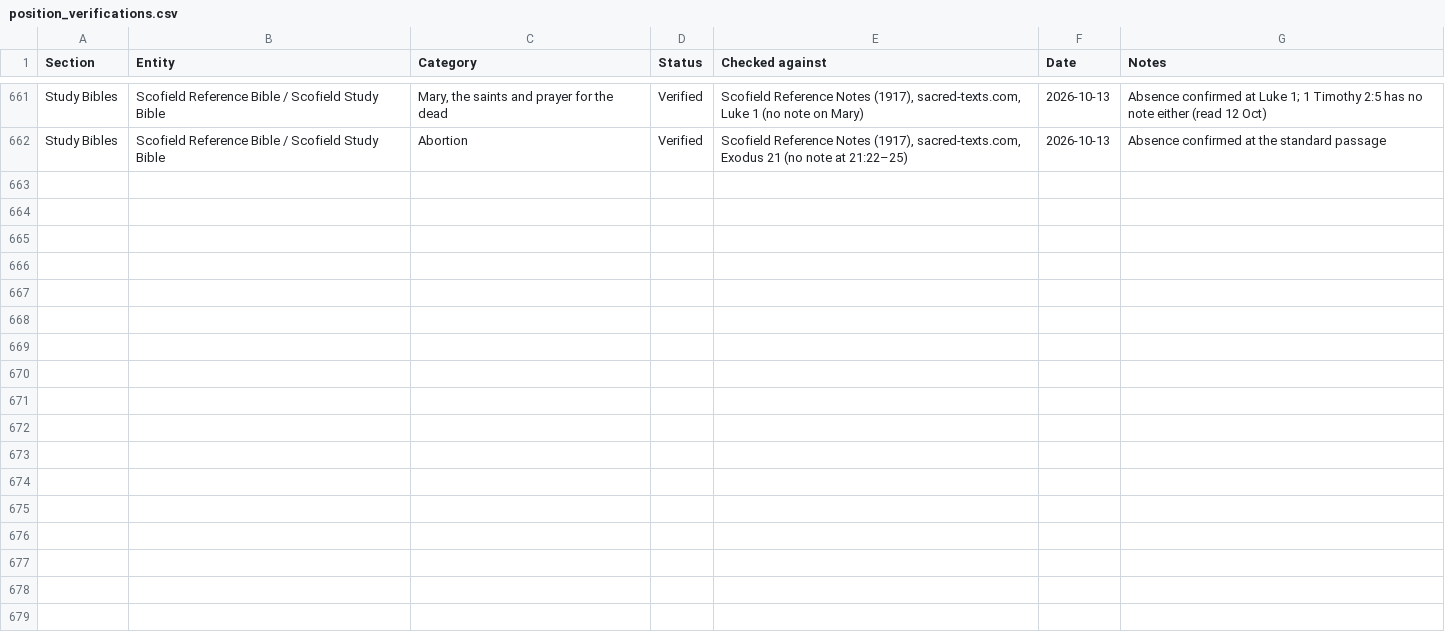
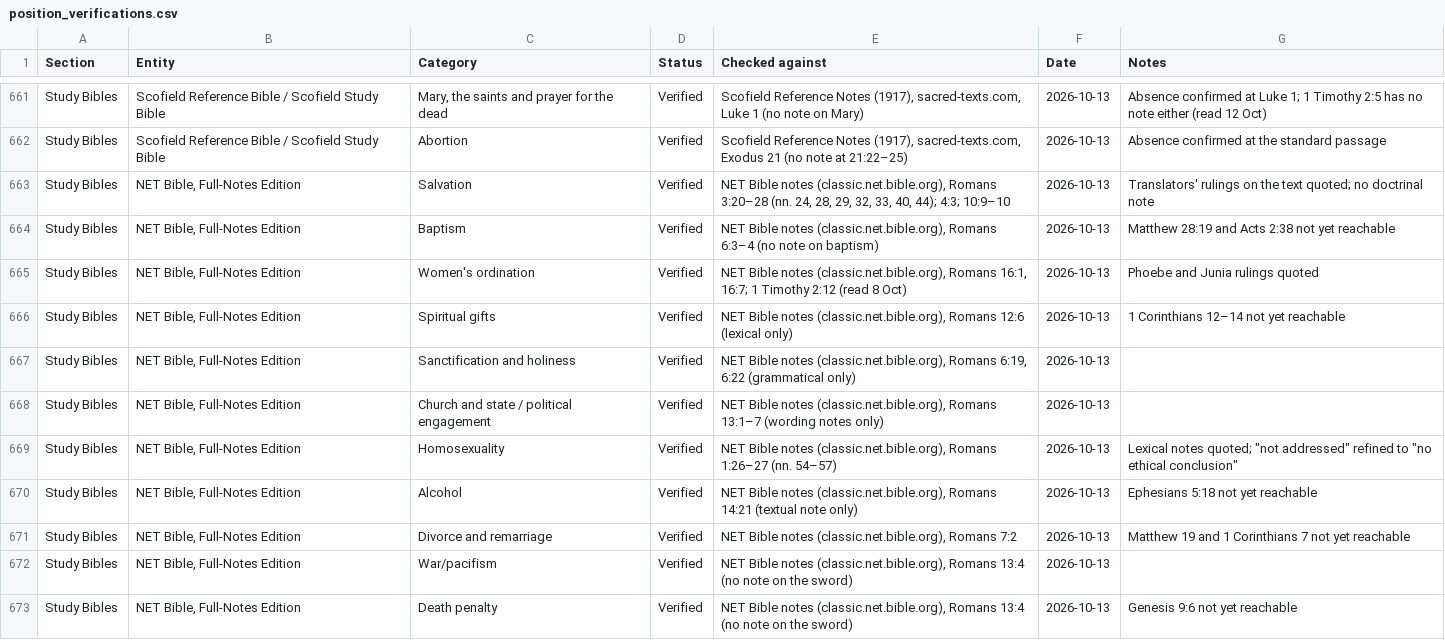
Before and after one commit to jamesdlowery/a_Bible_study_primer, a CSV file: build/verifications/position_verifications.csv, drawn as a sheet; only a part is shown, gaps mark what is left out.

Commit message:
Re-check eleven NET Bible cells against the Romans notes

```diff
--- a/build/verifications/position_verifications.csv
+++ b/build/verifications/position_verifications.csv
@@ -662 +662,12 @@ Study Bibles,Scofield Reference Bible / Scofield Study Bible,"Mary, the saints a
 Study Bibles,Scofield Reference Bible / Scofield Study Bible,Abortion,Verified,"Scofield Reference Notes (1917), sacred-texts.com, Exodus 21 (no note at 21:22–25)",2026-10-13,Absence confirmed at the standard passage
+Study Bibles,"NET Bible, Full-Notes Edition",Salvation,Verified,"NET Bible notes (classic.net.bible.org), Romans 3:20–28 (nn. 24, 28, 29, 32, 33, 40, 44); 4:3; 10:9–10",2026-10-13,Translators' rulings on the text quoted; no doctrinal note
+Study Bibles,"NET Bible, Full-Notes Edition",Baptism,Verified,"NET Bible notes (classic.net.bible.org), Romans 6:3–4 (no note on baptism)",2026-10-13,Matthew 28:19 and Acts 2:38 not yet reachable
+Study Bibles,"NET Bible, Full-Notes Edition",Women's ordination,Verified,"NET Bible notes (classic.net.bible.org), Romans 16:1, 16:7; 1 Timothy 2:12 (read 8 Oct)",2026-10-13,Phoebe and Junia rulings quoted
+Study Bibles,"NET Bible, Full-Notes Edition",Spiritual gifts,Verified,"NET Bible notes (classic.net.bible.org), Romans 12:6 (lexical only)",2026-10-13,1 Corinthians 12–14 not yet reachable
+Study Bibles,"NET Bible, Full-Notes Edition",Sanctification and holiness,Verified,"NET Bible notes (classic.net.bible.org), Romans 6:19, 6:22 (grammatical only)",2026-10-13,
+Study Bibles,"NET Bible, Full-Notes Edition",Church and state / political engagement,Verified,"NET Bible notes (classic.net.bible.org), Romans 13:1–7 (wording notes only)",2026-10-13,
+Study Bibles,"NET Bible, Full-Notes Edition",Homosexuality,Verified,"NET Bible notes (classic.net.bible.org), Romans 1:26–27 (nn. 54–57)",2026-10-13,"Lexical notes quoted; ""not addressed"" refined to ""no ethical conclusion"""
+Study Bibles,"NET Bible, Full-Notes Edition",Alcohol,Verified,"NET Bible notes (classic.net.bible.org), Romans 14:21 (textual note only)",2026-10-13,Ephesians 5:18 not yet reachable
+Study Bibles,"NET Bible, Full-Notes Edition",Divorce and remarriage,Verified,"NET Bible notes (classic.net.bible.org), Romans 7:2",2026-10-13,Matthew 19 and 1 Corinthians 7 not yet reachable
+Study Bibles,"NET Bible, Full-Notes Edition",War/pacifism,Verified,"NET Bible notes (classic.net.bible.org), Romans 13:4 (no note on the sword)",2026-10-13,
+Study Bibles,"NET Bible, Full-Notes Edition",Death penalty,Verified,"NET Bible notes (classic.net.bible.org), Romans 13:4 (no note on the sword)",2026-10-13,Genesis 9:6 not yet reachable
```
Also changed, not shown: 2 other files.
